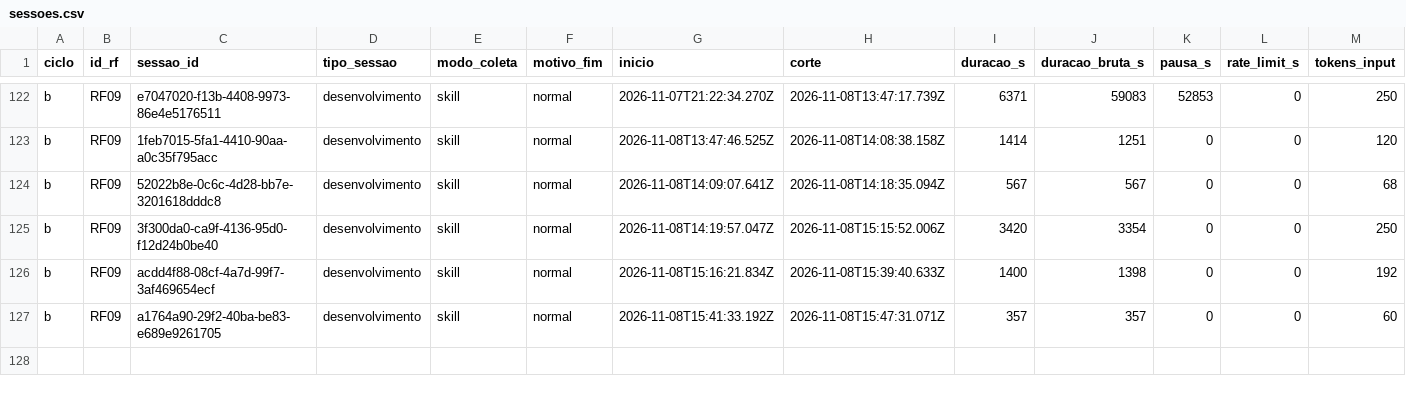
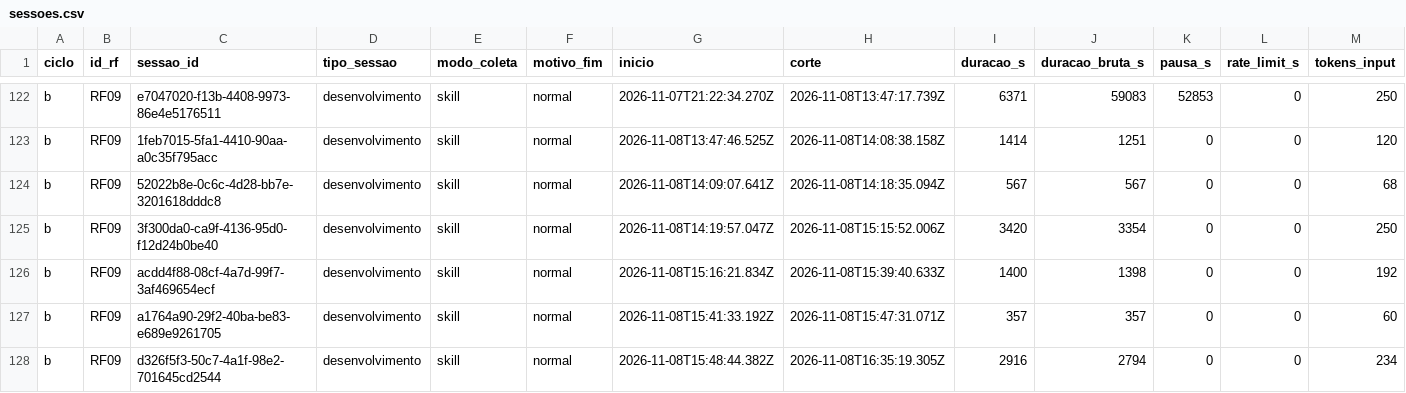
Before and after one commit to WagnerofDuarte/cerne-avaliacao, a CSV file: dados/cicloB/sessoes.csv, drawn as a sheet; only a part is shown, gaps mark what is left out; rows hold the shown columns only; the diff names each change by its address in the sheet, - before the commit and + after, or states it on an @@ line.

```diff
--- a/dados/cicloB/sessoes.csv
+++ b/dados/cicloB/sessoes.csv
+row 128: b | RF09 | d326f5f3-50c7-4a1f-98e2-701645cd2544 | desenvolvimento | skill | normal | 2026-11-08T15:48:44.382Z | 2026-11-08T16:35:19.305Z | 2916 | 2794 | 0 | 0 | 234
```
Also changed, not shown: dados/cicloB/revisoes_processo.csv, dados/cicloB/segmentos.csv, 5 other files.
